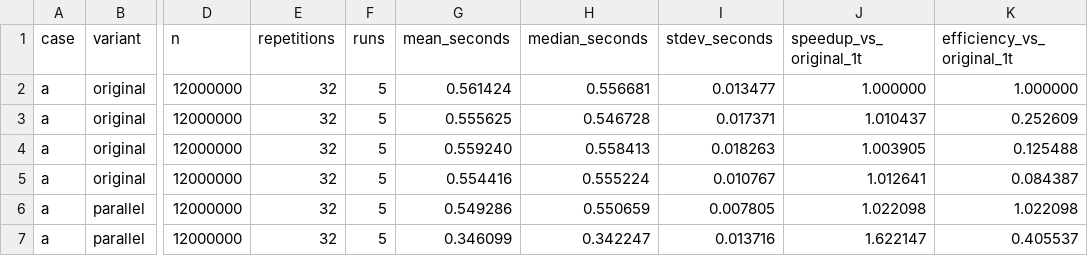
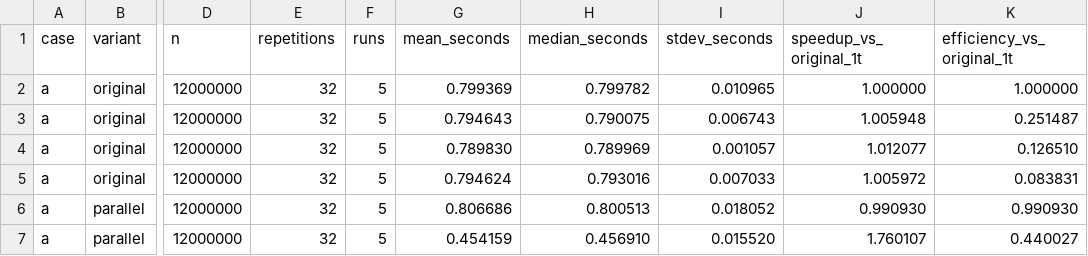
Before and after one commit to mayakrumholz/ps_parprog_2026, a CSV file: 07/results/summary_stats.csv, drawn as a sheet; only a part is shown, gaps mark what is left out; the diff covers the shown part only; the diff names each change by its address in the sheet, - before the commit and + after, or states it on an @@ line.

```diff
--- a/07/results/summary_stats.csv
+++ b/07/results/summary_stats.csv
-G2 (mean_seconds): 0.561424
+G2 (mean_seconds): 0.799369
-H2 (median_seconds): 0.556681
+H2 (median_seconds): 0.799782
-I2 (stdev_seconds): 0.013477
+I2 (stdev_seconds): 0.010965
-G3 (mean_seconds): 0.555625
+G3 (mean_seconds): 0.794643
-H3 (median_seconds): 0.546728
+H3 (median_seconds): 0.790075
-I3 (stdev_seconds): 0.017371
+I3 (stdev_seconds): 0.006743
-J3 (speedup_vs_original_1t): 1.010437
+J3 (speedup_vs_original_1t): 1.005948
-K3 (efficiency_vs_original_1t): 0.252609
+K3 (efficiency_vs_original_1t): 0.251487
-G4 (mean_seconds): 0.559240
+G4 (mean_seconds): 0.789830
-H4 (median_seconds): 0.558413
+H4 (median_seconds): 0.789969
-I4 (stdev_seconds): 0.018263
+I4 (stdev_seconds): 0.001057
-J4 (speedup_vs_original_1t): 1.003905
+J4 (speedup_vs_original_1t): 1.012077
-K4 (efficiency_vs_original_1t): 0.125488
+K4 (efficiency_vs_original_1t): 0.126510
-G5 (mean_seconds): 0.554416
+G5 (mean_seconds): 0.794624
-H5 (median_seconds): 0.555224
+H5 (median_seconds): 0.793016
-I5 (stdev_seconds): 0.010767
+I5 (stdev_seconds): 0.007033
-J5 (speedup_vs_original_1t): 1.012641
+J5 (speedup_vs_original_1t): 1.005972
-K5 (efficiency_vs_original_1t): 0.084387
+K5 (efficiency_vs_original_1t): 0.083831
-G6 (mean_seconds): 0.549286
+G6 (mean_seconds): 0.806686
-H6 (median_seconds): 0.550659
+H6 (median_seconds): 0.800513
-I6 (stdev_seconds): 0.007805
+I6 (stdev_seconds): 0.018052
-J6 (speedup_vs_original_1t): 1.022098
+J6 (speedup_vs_original_1t): 0.990930
-K6 (efficiency_vs_original_1t): 1.022098
+K6 (efficiency_vs_original_1t): 0.990930
-G7 (mean_seconds): 0.346099
+G7 (mean_seconds): 0.454159
-H7 (median_seconds): 0.342247
+H7 (median_seconds): 0.456910
-I7 (stdev_seconds): 0.013716
+I7 (stdev_seconds): 0.015520
-J7 (speedup_vs_original_1t): 1.622147
+J7 (speedup_vs_original_1t): 1.760107
-K7 (efficiency_vs_original_1t): 0.405537
+K7 (efficiency_vs_original_1t): 0.440027
```
Also changed, not shown: 124 edited cells elsewhere in this file, 15 other files.
